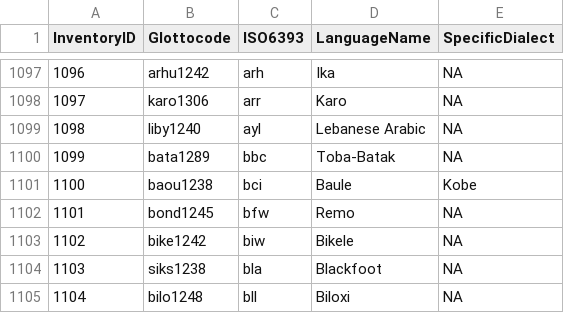
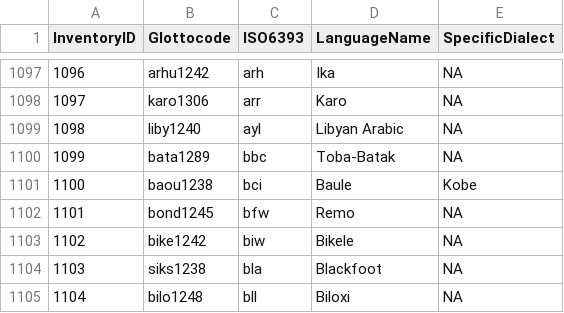
Before and after one commit to phoible/dev, a CSV file: mappings/InventoryID-LanguageCodes.csv, drawn as a sheet; only a part is shown, gaps mark what is left out.

Commit message:
Changed LanguageName: Lebanese Arabic to Libyan Arabic

```diff
--- a/mappings/InventoryID-LanguageCodes.csv
+++ b/mappings/InventoryID-LanguageCodes.csv
@@ -1098,3 +1098,3 @@ InventoryID,Glottocode,ISO6393,LanguageName,SpecificDialect
 1097,karo1306,arr,Karo,NA
-1098,liby1240,ayl,Lebanese Arabic,NA
+1098,liby1240,ayl,Libyan Arabic,NA
 1099,bata1289,bbc,Toba-Batak,NA
```
